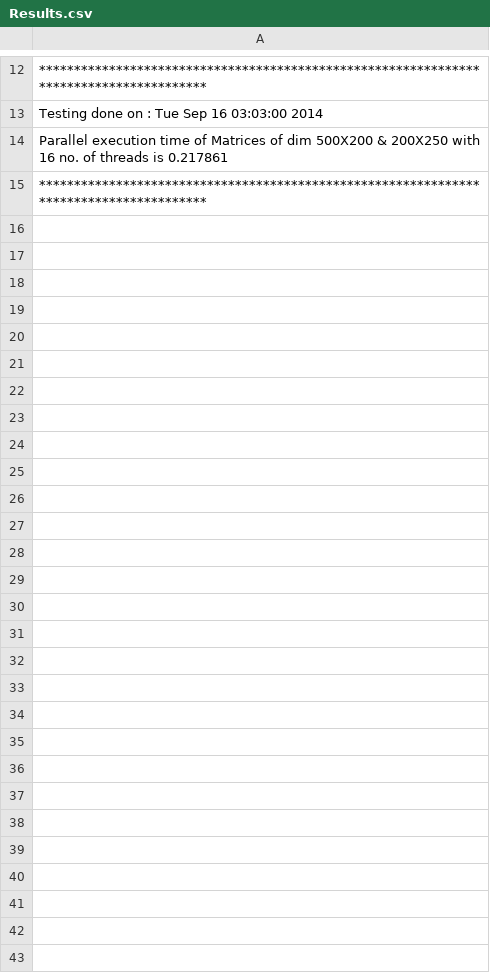
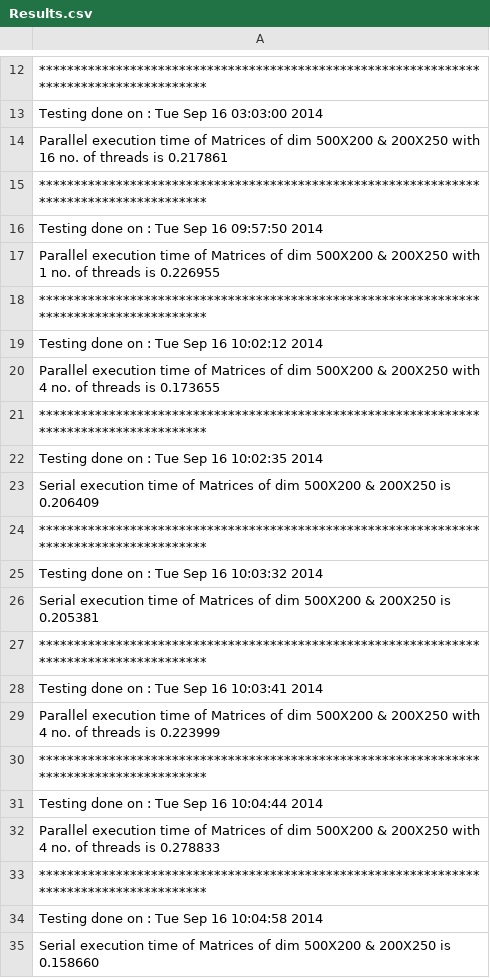
Before and after one commit to nitinkc/ParallelMatrixMultiplication, a CSV file: Results.csv, drawn as a sheet; only a part is shown, gaps mark what is left out; the diff covers the shown part only.

```diff
--- a/Results.csv
+++ b/Results.csv
@@ -15 +15,21 @@ Parallel execution time of Matrices of dim 500X200 & 200X250 with 16 no. of thre
 ***************************************************************************************
+Testing done on : Tue Sep 16 09:57:50 2014
+Parallel execution time of Matrices of dim 500X200 & 200X250 with 1 no. of threads is 0.226955
+***************************************************************************************
+Testing done on : Tue Sep 16 10:02:12 2014
+Parallel execution time of Matrices of dim 500X200 & 200X250 with 4 no. of threads is 0.173655
+***************************************************************************************
+Testing done on : Tue Sep 16 10:02:35 2014
+Serial execution time of Matrices of dim 500X200 & 200X250 is 0.206409
+***************************************************************************************
+Testing done on : Tue Sep 16 10:03:32 2014
+Serial execution time of Matrices of dim 500X200 & 200X250 is 0.205381
+***************************************************************************************
+Testing done on : Tue Sep 16 10:03:41 2014
+Parallel execution time of Matrices of dim 500X200 & 200X250 with 4 no. of threads is 0.223999
+***************************************************************************************
+Testing done on : Tue Sep 16 10:04:44 2014
+Parallel execution time of Matrices of dim 500X200 & 200X250 with 4 no. of threads is 0.278833
+***************************************************************************************
+Testing done on : Tue Sep 16 10:04:58 2014
+Serial execution time of Matrices of dim 500X200 & 200X250 is 0.158660
```
Also changed, not shown: 13 added rows elsewhere in this file, 2 other files.
